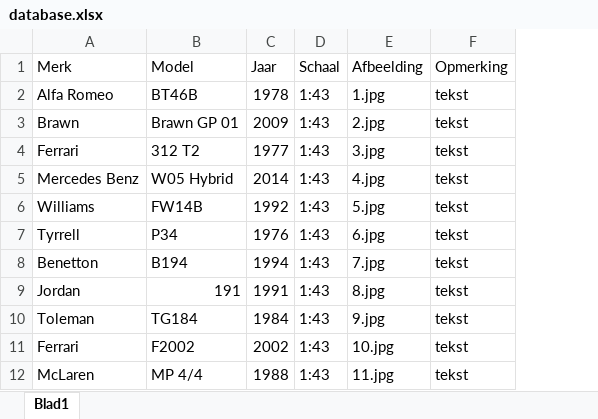
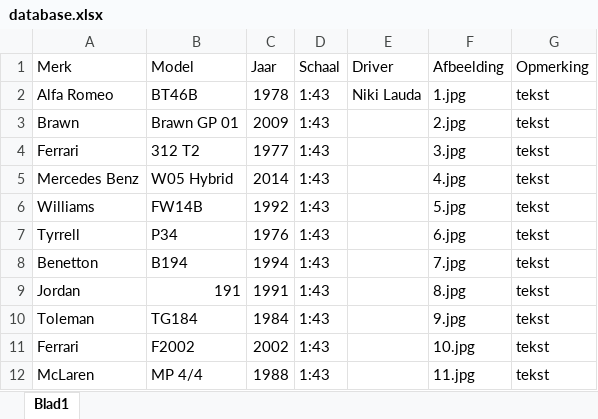
Before and after one commit to Conroy95/DiecastCollection, an Excel workbook: data/database.xlsx, sheet Blad1, drawn as a sheet; values as stored, in another font and other column widths than the file's, no borders; the diff names each change by its address in the sheet, - before the commit and + after, or states it on an @@ line.

```diff
--- a/data/database.xlsx (sheet Blad1)
+++ b/data/database.xlsx (sheet Blad1)
+column E (Driver), row 2: Niki Lauda
```
Also changed, not shown: 1 other file.
